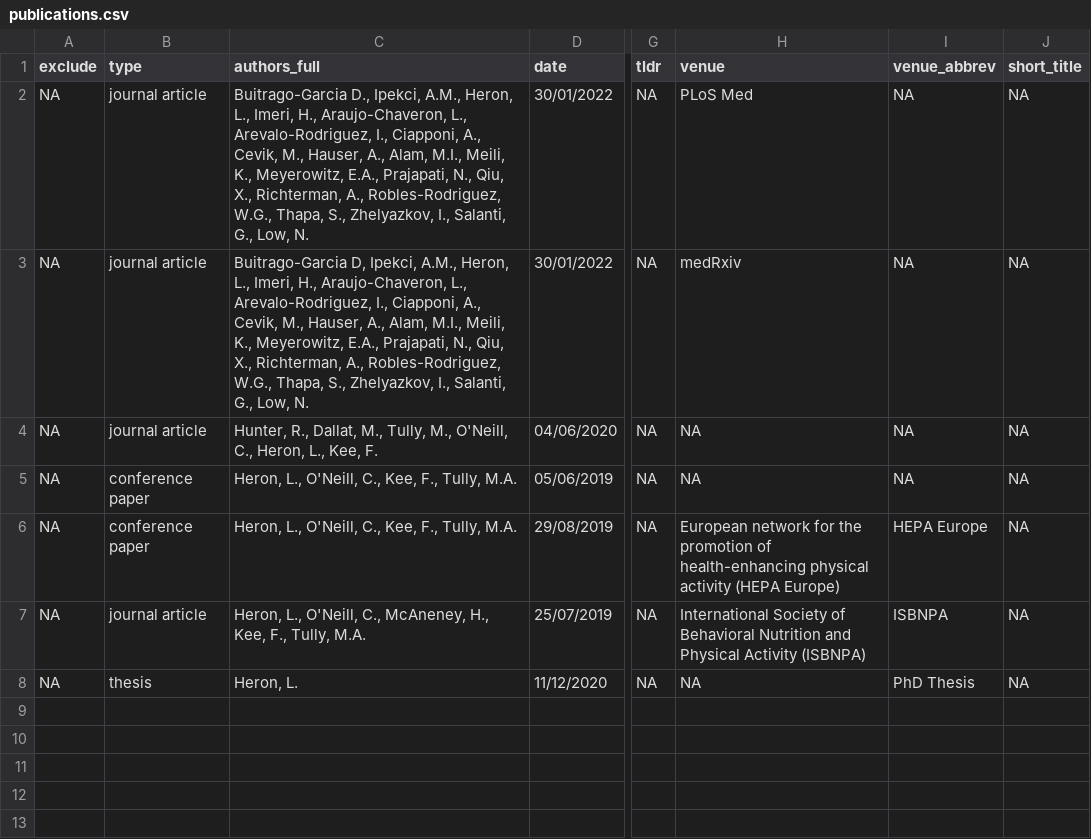
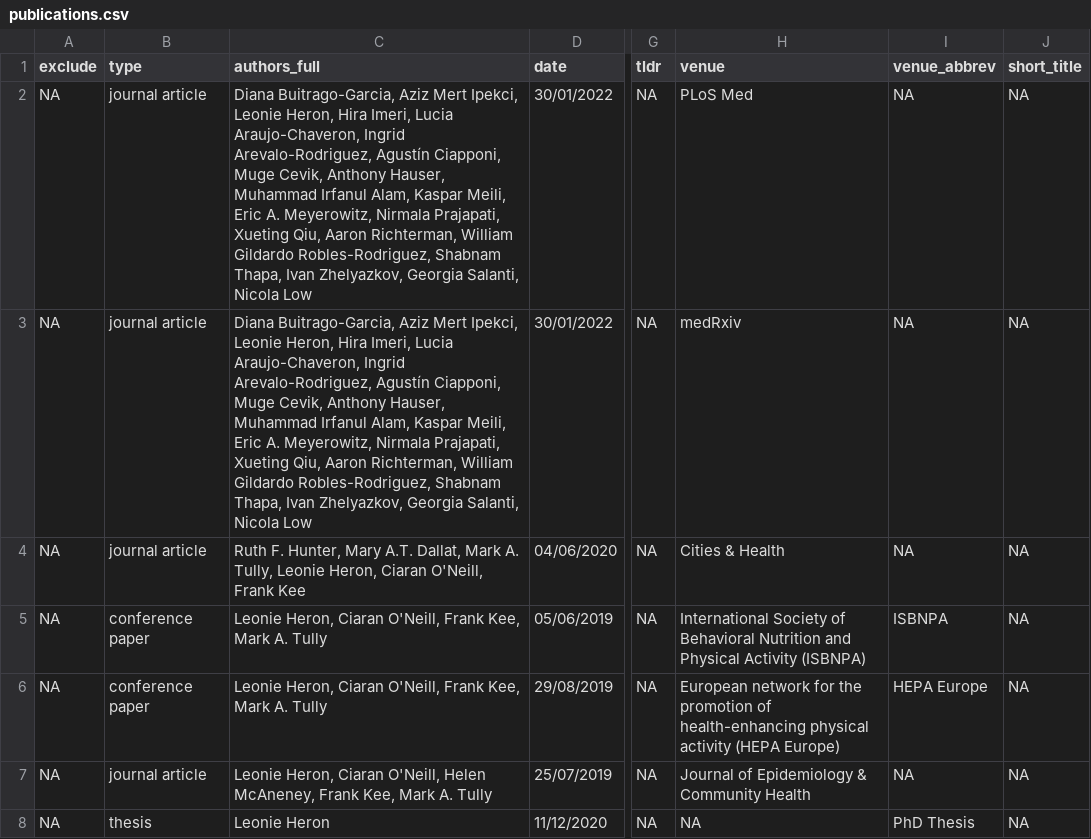
Before and after one commit to leonieheron/pagedown-cv, a CSV file: _content/publications.csv, drawn as a sheet; only a part is shown, gaps mark what is left out; the diff names each change by its address in the sheet, - before the commit and + after, or states it on an @@ line.

```diff
--- a/_content/publications.csv
+++ b/_content/publications.csv
-C2 (authors_full): Buitrago-Garcia D., Ipekci, A.M., Heron, L., Imeri, H., Araujo-Chaveron, L., Arevalo-Rodriguez, I., Ciapponi, A., Cevik, M., Hauser, A., Alam, M.I., Meili, K., Meyerowitz, E.A., Prajapati, N., Qiu, X., Richterman, A., Robles-Rodriguez, W.G., Thapa, S., Zhelyazkov, I., Salanti, G., Low, N.
+C2 (authors_full): Diana Buitrago-Garcia, Aziz Mert Ipekci, Leonie Heron, Hira Imeri, Lucia Araujo-Chaveron, Ingrid Arevalo-Rodriguez, Agustín Ciapponi, Muge Cevik, Anthony Hauser, Muhammad Irfanul Alam, Kaspar Meili, Eric A. Meyerowitz, Nirmala Prajapati, Xueting Qiu, Aaron Richterman, William Gildardo Robles-Rodriguez, Shabnam Thapa, Ivan Zhelyazkov, Georgia Salanti, Nicola Low
-C3 (authors_full): Buitrago-Garcia D, Ipekci, A.M., Heron, L., Imeri, H., Araujo-Chaveron, L., Arevalo-Rodriguez, I., Ciapponi, A., Cevik, M., Hauser, A., Alam, M.I., Meili, K., Meyerowitz, E.A., Prajapati, N., Qiu, X., Richterman, A., Robles-Rodriguez, W.G., Thapa, S., Zhelyazkov, I., Salanti, G., Low, N.
+C3 (authors_full): Diana Buitrago-Garcia, Aziz Mert Ipekci, Leonie Heron, Hira Imeri, Lucia Araujo-Chaveron, Ingrid Arevalo-Rodriguez, Agustín Ciapponi, Muge Cevik, Anthony Hauser, Muhammad Irfanul Alam, Kaspar Meili, Eric A. Meyerowitz, Nirmala Prajapati, Xueting Qiu, Aaron Richterman, William Gildardo Robles-Rodriguez, Shabnam Thapa, Ivan Zhelyazkov, Georgia Salanti, Nicola Low
-C4 (authors_full): Hunter, R., Dallat, M., Tully, M., O'Neill, C., Heron, L., Kee, F.
+C4 (authors_full): Ruth F. Hunter, Mary A.T. Dallat, Mark A. Tully, Leonie Heron, Ciaran O'Neill, Frank Kee
-H4 (venue): NA
+H4 (venue): Cities & Health
-C5:C6 (authors_full): Heron, L., O'Neill, C., Kee, F., Tully, M.A.
+C5:C6 (authors_full): Leonie Heron, Ciaran O'Neill, Frank Kee, Mark A. Tully
-H5 (venue): NA
+H5 (venue): International Society of Behavioral Nutrition and Physical Activity (ISBNPA)
-I5 (venue_abbrev): NA
+I5 (venue_abbrev): ISBNPA
-C7 (authors_full): Heron, L., O'Neill, C., McAneney, H., Kee, F., Tully, M.A.
+C7 (authors_full): Leonie Heron, Ciaran O'Neill, Helen McAneney, Frank Kee, Mark A. Tully
-H7 (venue): International Society of Behavioral Nutrition and Physical Activity (ISBNPA)
+H7 (venue): Journal of Epidemiology & Community Health
-I7 (venue_abbrev): ISBNPA
+I7 (venue_abbrev): NA
-C8 (authors_full): Heron, L.
+C8 (authors_full): Leonie Heron
```
Also changed, not shown: _content/cv_entries.csv, 3 other files.
